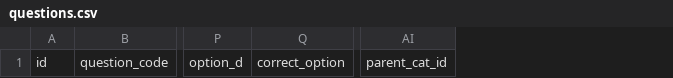
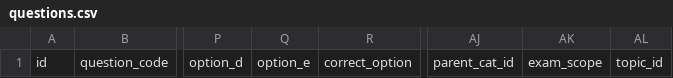
Before and after one commit to CetkingLearning/questions-universe, a CSV file: chapters/_template/questions.csv, drawn as a sheet; only a part is shown, gaps mark what is left out; the diff names each change by its address in the sheet, - before the commit and + after, or states it on an @@ line.

```diff
--- a/chapters/_template/questions.csv
+++ b/chapters/_template/questions.csv
+column Q, row 1: option_e
+column AK, row 1: exam_scope
+column AL, row 1: topic_id
```
Also changed, not shown: chapters/equations/questions.csv, 1 other file.
